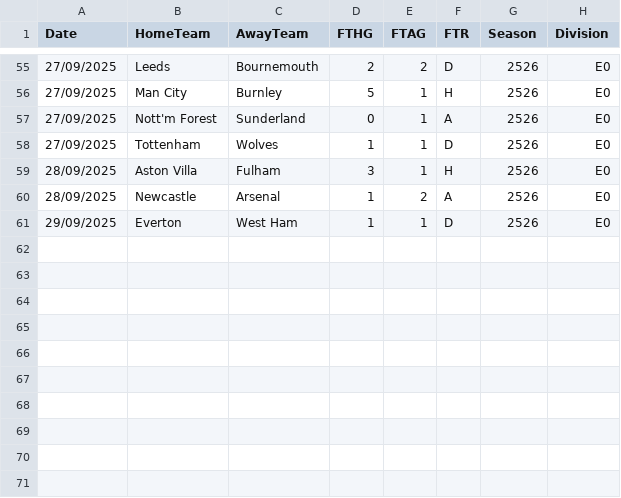
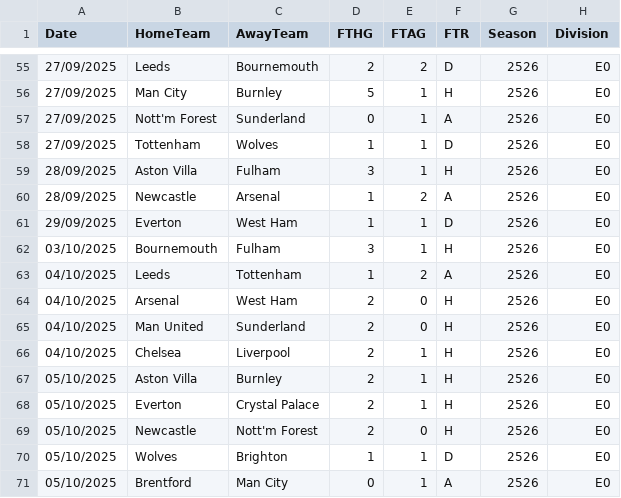
Before and after one commit to hippoguynil/elo, a CSV file: data/E0/E0_2526.csv, drawn as a sheet; only a part is shown, gaps mark what is left out; the diff names each change by its address in the sheet, - before the commit and + after, or states it on an @@ line.

```diff
--- a/data/E0/E0_2526.csv
+++ b/data/E0/E0_2526.csv
+row 62: 03/10/2025 | Bournemouth | Fulham | 3 | 1 | H | 2526 | E0
+row 63: 04/10/2025 | Leeds | Tottenham | 1 | 2 | A | 2526 | E0
+row 64: 04/10/2025 | Arsenal | West Ham | 2 | 0 | H | 2526 | E0
+row 65: 04/10/2025 | Man United | Sunderland | 2 | 0 | H | 2526 | E0
+row 66: 04/10/2025 | Chelsea | Liverpool | 2 | 1 | H | 2526 | E0
+row 67: 05/10/2025 | Aston Villa | Burnley | 2 | 1 | H | 2526 | E0
+row 68: 05/10/2025 | Everton | Crystal Palace | 2 | 1 | H | 2526 | E0
+row 69: 05/10/2025 | Newcastle | Nott'm Forest | 2 | 0 | H | 2526 | E0
+row 70: 05/10/2025 | Wolves | Brighton | 1 | 1 | D | 2526 | E0
+row 71: 05/10/2025 | Brentford | Man City | 0 | 1 | A | 2526 | E0
```
Also changed, not shown: data/E1/E1_2526.csv, data/E2/E2_2526.csv, 7 other files.
